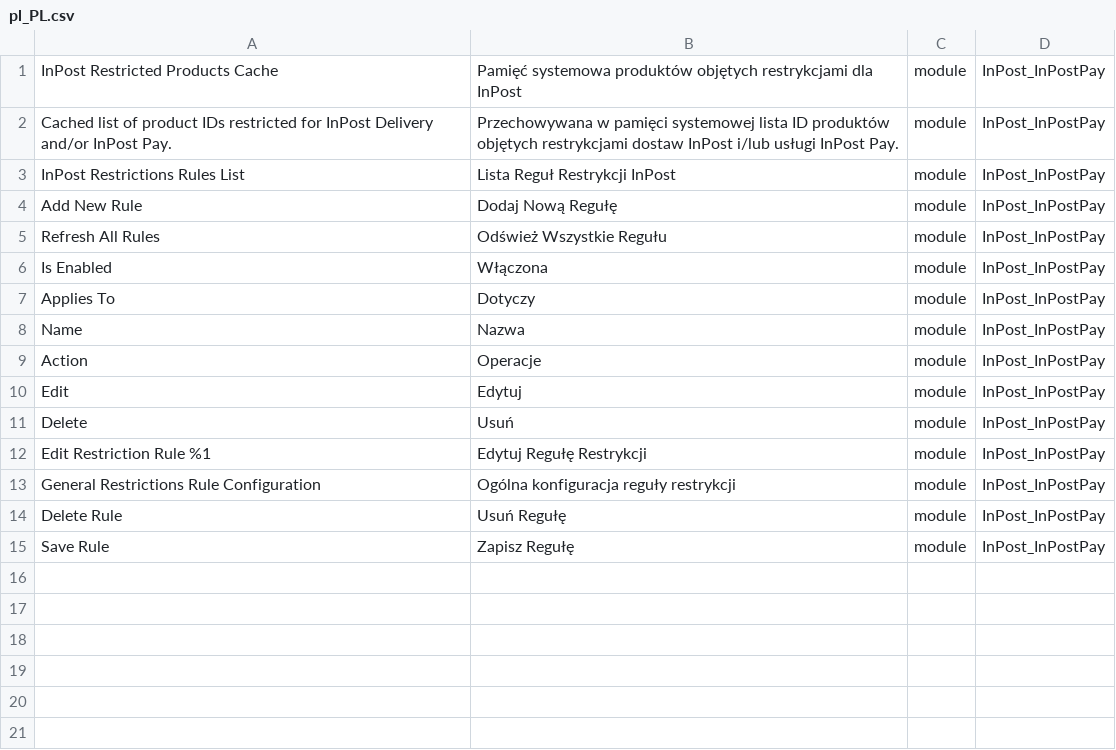
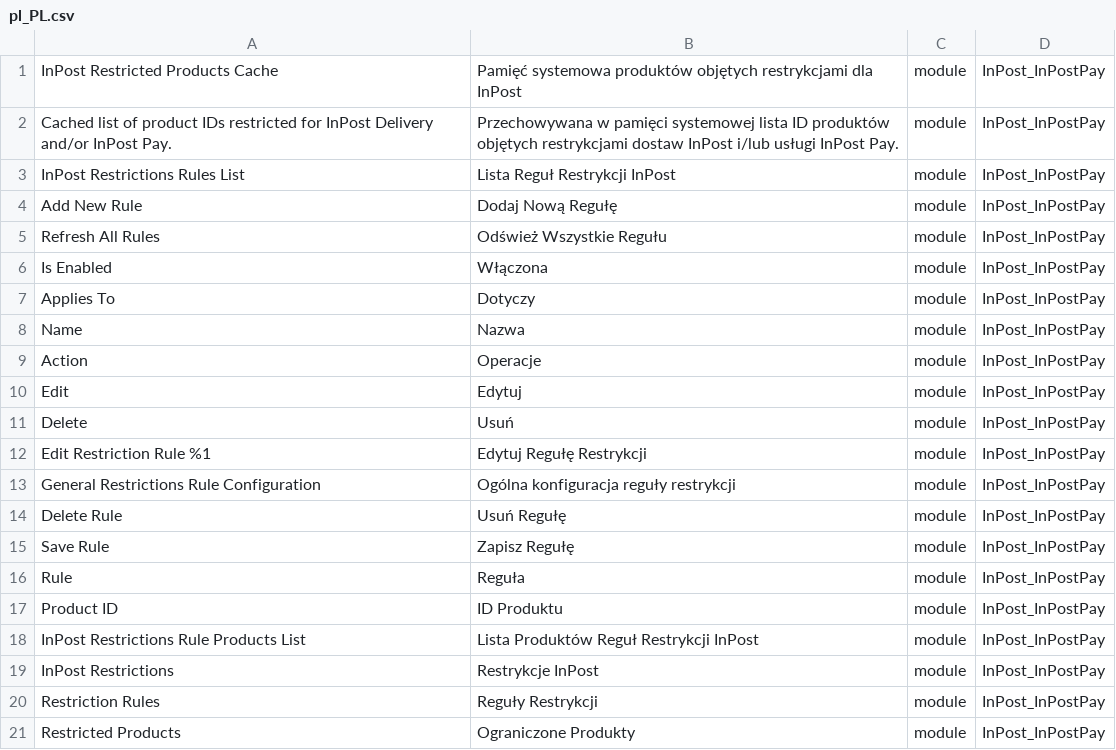
Before and after one commit to FastWhiteCat/magento2-module-restrictions, a CSV file: src/i18n/pl_PL.csv, drawn as a sheet; the diff names each change by its address in the sheet, - before the commit and + after, or states it on an @@ line.

Commit message:
INPAY-170 added translations

```diff
--- a/src/i18n/pl_PL.csv
+++ b/src/i18n/pl_PL.csv
+row 16: Rule | Reguła | module | InPost_InPostPay
+row 17: Product ID | ID Produktu | module | InPost_InPostPay
+row 18: InPost Restrictions Rule Products List | Lista Produktów Reguł Restrykcji InPost | module | InPost_InPostPay
+row 19: InPost Restrictions | Restrykcje InPost | module | InPost_InPostPay
+row 20: Restriction Rules | Reguły Restrykcji | module | InPost_InPostPay
+row 21: Restricted Products | Ograniczone Produkty | module | InPost_InPostPay
```
